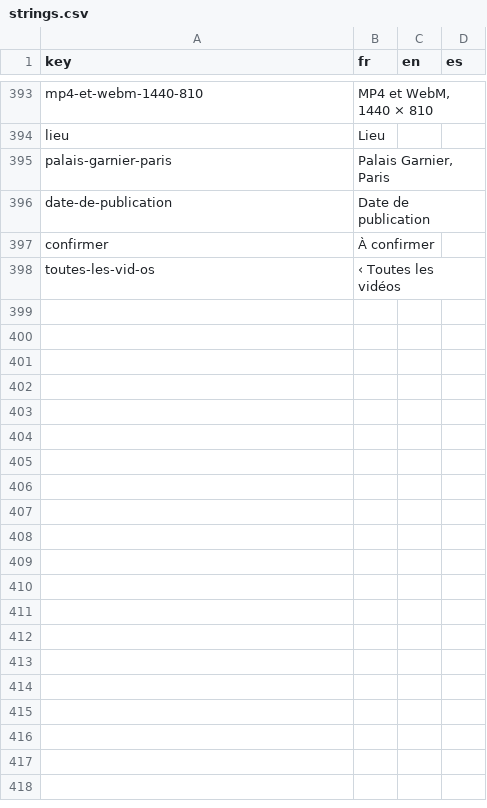
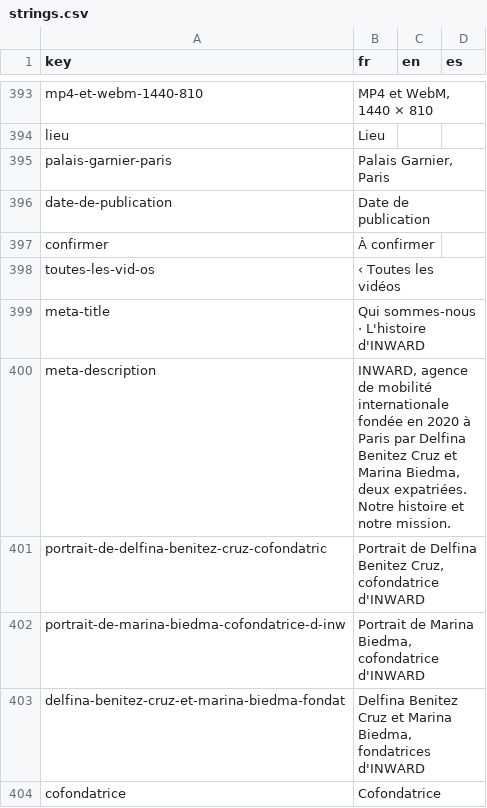
Before and after one commit to agustinabenitezcruz/Inward, a CSV file: content/strings.csv, drawn as a sheet; only a part is shown, gaps mark what is left out; the diff covers the shown part only; the diff names each change by its address in the sheet, - before the commit and + after, or states it on an @@ line.

```diff
--- a/content/strings.csv
+++ b/content/strings.csv
+row 399: meta-title | Qui sommes-nous · L'histoire d'INWARD
+row 400: meta-description | INWARD, agence de mobilité internationale fondée en 2020 à Paris par Delfina Benitez Cruz et Marina Biedma, deux expatriées. Notre histoire et notre mission.
+row 401: portrait-de-delfina-benitez-cruz-cofondatric | Portrait de Delfina Benitez Cruz, cofondatrice d'INWARD
+row 402: portrait-de-marina-biedma-cofondatrice-d-inw | Portrait de Marina Biedma, cofondatrice d'INWARD
+row 403: delfina-benitez-cruz-et-marina-biedma-fondat | Delfina Benitez Cruz et Marina Biedma, fondatrices d'INWARD
+row 404: cofondatrice | Cofondatrice
```
Also changed, not shown: 5 added rows elsewhere in this file, 30 other files.
